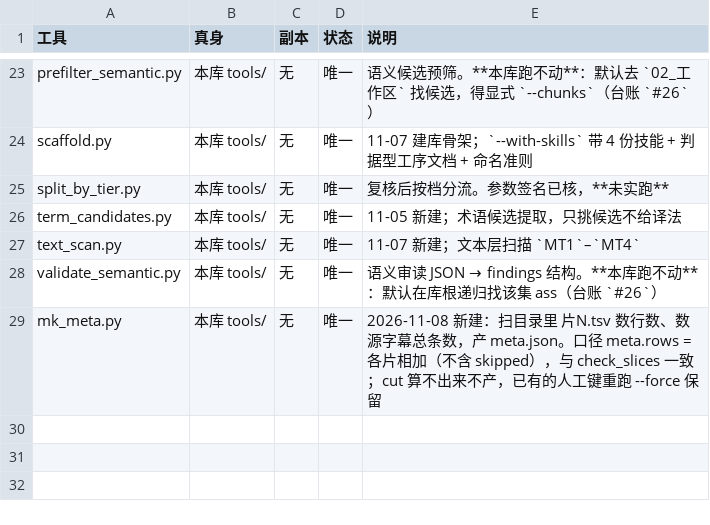
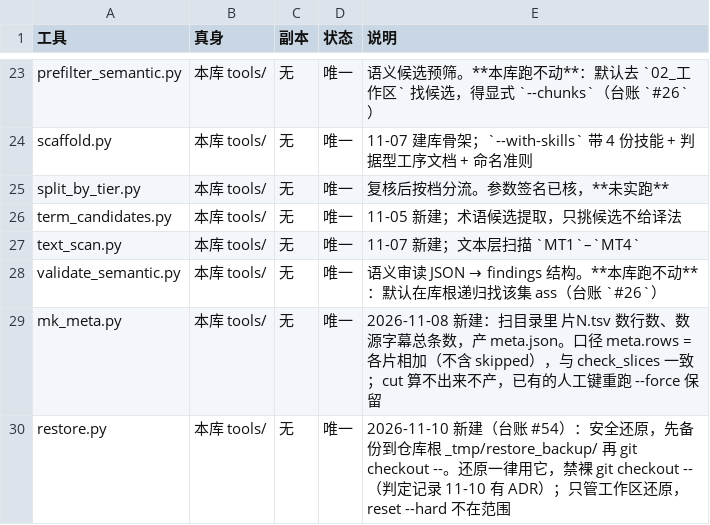
Before and after one commit to RasaShift/subtitle-craft, a TSV file: docs/工具副本登记表.tsv, drawn as a sheet; only a part is shown, gaps mark what is left out; the diff names each change by its address in the sheet, - before the commit and + after, or states it on an @@ line.

Commit message:
#54 结：restore.py 结构预防替代提示闸（还原前自动备份）；件数连锁四处同步 31/26

```diff
--- a/docs/工具副本登记表.tsv
+++ b/docs/工具副本登记表.tsv
+row 30: restore.py | 本库 tools/ | 无 | 唯一 | 2026-11-10 新建（台账 #54）：安全还原，先备份到仓库根 _tmp/restore_backup/ 再 git checkout --。还原一律用它，禁裸 git checkout --（判定记录 11-10 有 ADR）；只管工作区还原，reset --hard 不在范围
```
Also changed, not shown: 9 other files.
